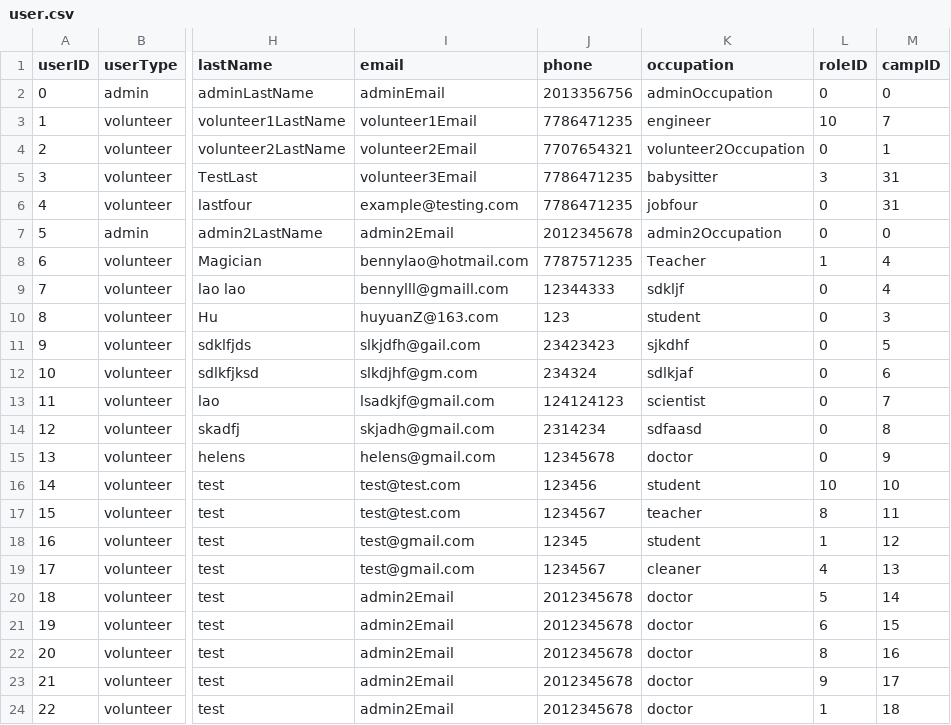
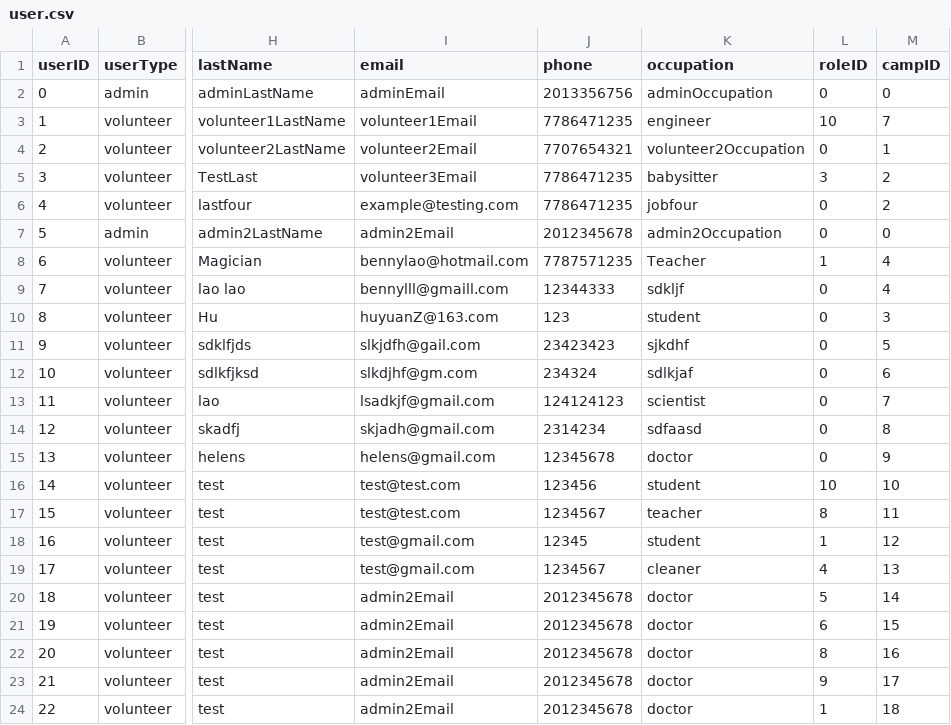
Before and after one commit to bennylao/ucl-humanitarian-management-system-CLI, a CSV file: humanitarian_management_system/data/user.csv, drawn as a sheet; only a part is shown, gaps mark what is left out; the diff names each change by its address in the sheet, - before the commit and + after, or states it on an @@ line.

Commit message:
camp 2 not 31

```diff
--- a/humanitarian_management_system/data/user.csv
+++ b/humanitarian_management_system/data/user.csv
-M5:M6 (campID): 31
+M5:M6 (campID): 2
```
